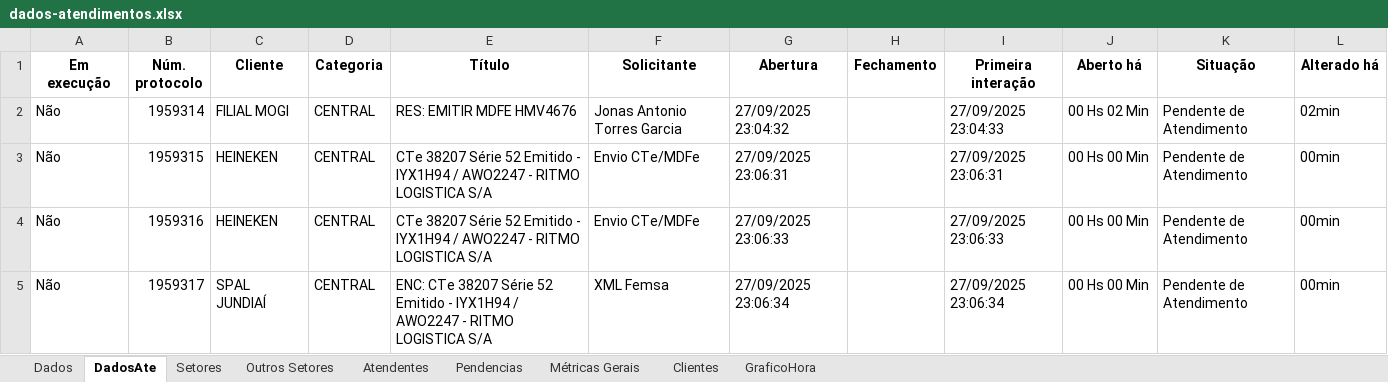
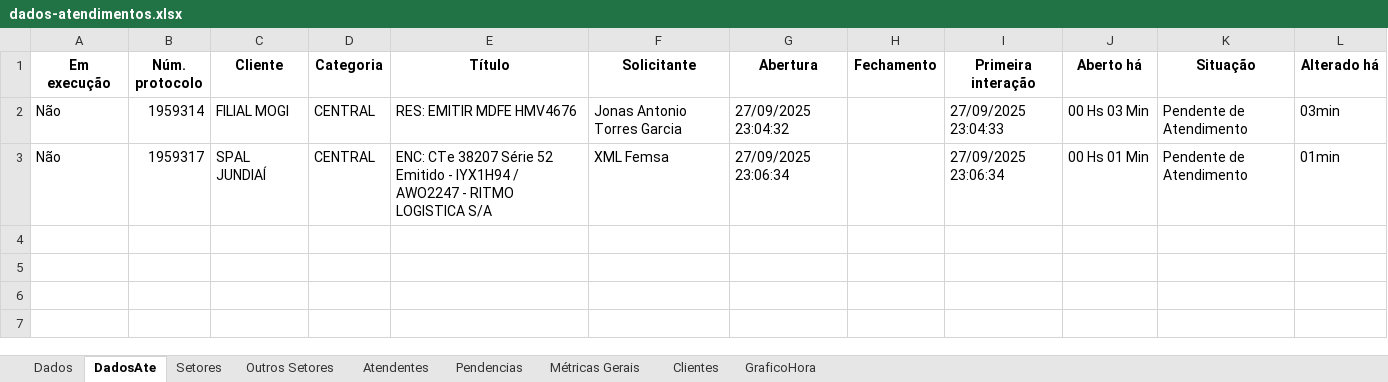
Before and after one commit to GabrielSilvaRit/Excel-painel, an Excel workbook: dados-atendimentos.xlsx, sheet DadosAte, drawn as a sheet; values as stored, in another font and other column widths than the file's, no borders; removed rows and columns are numbered as before the commit, all else as after; the diff names each change by its address in the sheet, - before the commit and + after, or states it on an @@ line.

```diff
--- a/dados-atendimentos.xlsx (sheet DadosAte)
+++ b/dados-atendimentos.xlsx (sheet DadosAte)
-J2 (Aberto há): 00 Hs 02 Min
+J2 (Aberto há): 00 Hs 03 Min
-L2 (Alterado há): 02min
+L2 (Alterado há): 03min
-row 3: Não | 1959315 | HEINEKEN | CENTRAL | CTe 38207 Série 52 Emitido - IYX1H94 / AWO2247 - RITMO LOGISTICA S/A | Envio CTe/MDFe | 27/09/2025 23:06:31 |  | 27/09/2025 23:06:31 | 00 Hs 00 Min | Pendente de Atendimento | 00min
-row 4: Não | 1959316 | HEINEKEN | CENTRAL | CTe 38207 Série 52 Emitido - IYX1H94 / AWO2247 - RITMO LOGISTICA S/A | Envio CTe/MDFe | 27/09/2025 23:06:33 |  | 27/09/2025 23:06:33 | 00 Hs 00 Min | Pendente de Atendimento | 00min
-J3 (Aberto há): 00 Hs 00 Min
+J3 (Aberto há): 00 Hs 01 Min
-L3 (Alterado há): 00min
+L3 (Alterado há): 01min
```
Also changed, not shown: sheet Dados, sheet Setores, sheet Métricas Gerais.
